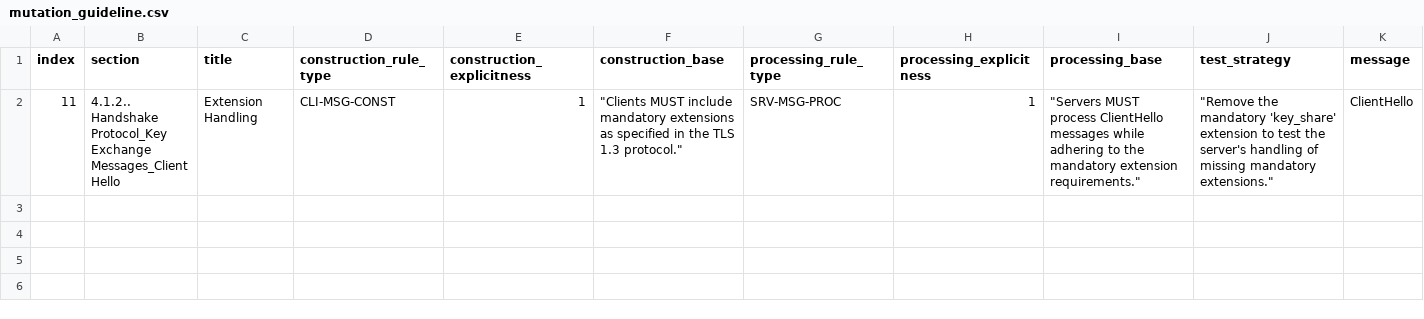
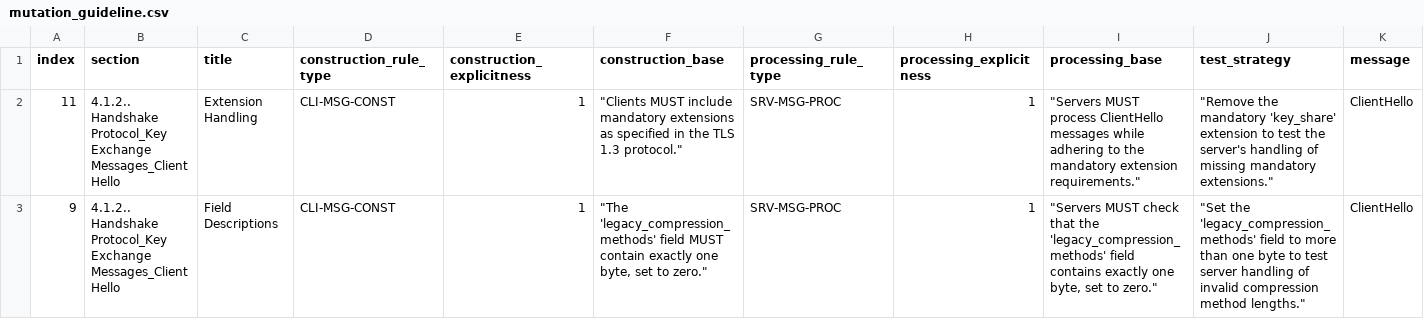
Before and after one commit to happytraveller-alone/rfc_guided_fuzzing, a CSV file: tls_handshake/input_source/mutation_guideline.csv, drawn as a sheet; only a part is shown; rows hold the shown columns only; the diff names each change by its address in the sheet, - before the commit and + after, or states it on an @@ line.

Commit message:
feat: :sparkles: add new test: set action

```diff
--- a/tls_handshake/input_source/mutation_guideline.csv
+++ b/tls_handshake/input_source/mutation_guideline.csv
+row 3: 9 | 4.1.2.. Handshake Protocol_Key Exchange Messages_Client Hello | Field Descriptions | CLI-MSG-CONST | 1 | "The 'legacy_compression_methods' field MUST contain exactly one byte, set to zero." | SRV-MSG-PROC | 1 | "Servers MUST check that the 'legacy_compression_methods' field contains exactly one byte, set to zero." | "Set the 'legacy_compression_methods' field to more than one byte to test server handling of invalid compression method lengths." | ClientHello
```
Also changed, not shown: 2 other files.
